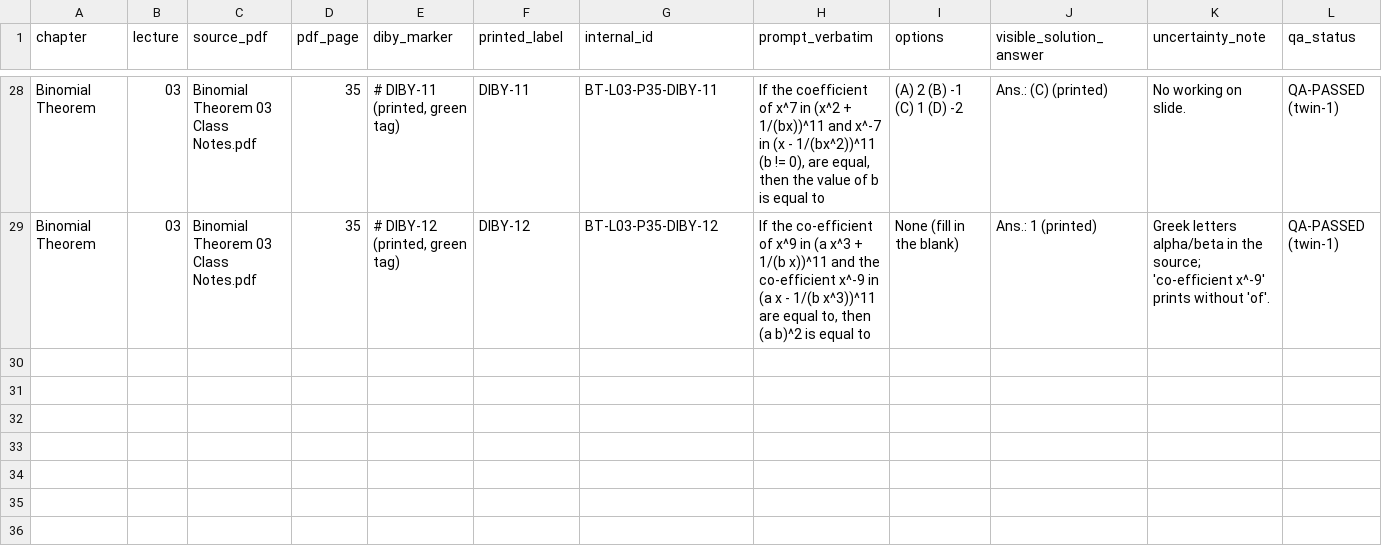
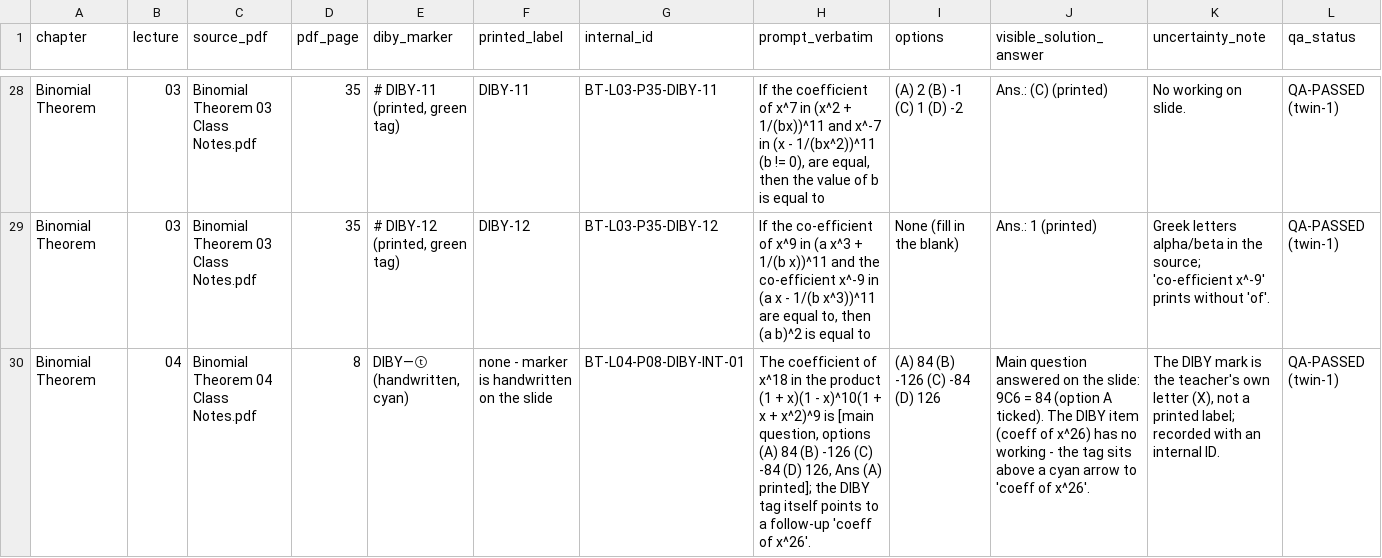
Before and after one commit to jatinvermaherein-jpg/ocr, a CSV file: deliverables/twin-1/diby/diby_index_twin1.csv, drawn as a sheet; only a part is shown, gaps mark what is left out; the diff names each change by its address in the sheet, - before the commit and + after, or states it on an @@ line.

```diff
--- a/deliverables/twin-1/diby/diby_index_twin1.csv
+++ b/deliverables/twin-1/diby/diby_index_twin1.csv
+row 30: Binomial Theorem | 04 | Binomial Theorem 04 Class Notes.pdf | 8 | DIBY—ⓣ (handwritten, cyan) | none - marker is handwritten on the slide | BT-L04-P08-DIBY-INT-01 | The coefficient of x^18 in the product (1 + x)(1 - x)^10(1 + x + x^2)^9 is [main question, options (A) 84 (B) -126 (C) -84 (D) 126, Ans (A) printed]; the DIBY tag itself points to a follow-up 'coeff of x^26'. | (A) 84 (B) -126 (C) -84 (D) 126 | Main question answered on the slide: 9C6 = 84 (option A ticked). The DIBY item (coeff of x^26) has no working - the tag sits above a cyan arrow to 'coeff of x^26'. | The DIBY mark is the teacher's own letter (X), not a printed label; recorded with an internal ID. | QA-PASSED (twin-1)
```
Also changed, not shown: deliverables/twin-1/page-audit/page_audit_twin1.csv, 4 other files.
